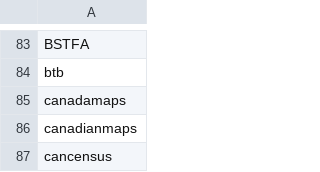
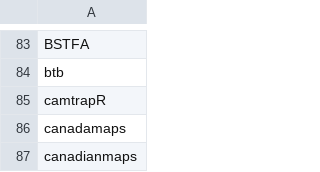
Before and after one commit to mdsumner/gdalcheck, a CSV file: config/revdep_manifest.csv, drawn as a sheet; only a part is shown, gaps mark what is left out; the shorter side is filled out with more unchanged rows.

```diff
--- a/config/revdep_manifest.csv
+++ b/config/revdep_manifest.csv
@@ -84,2 +84,3 @@
 "btb"
+"camtrapR"
 "canadamaps"
```
Also changed, not shown: 1 other file.
